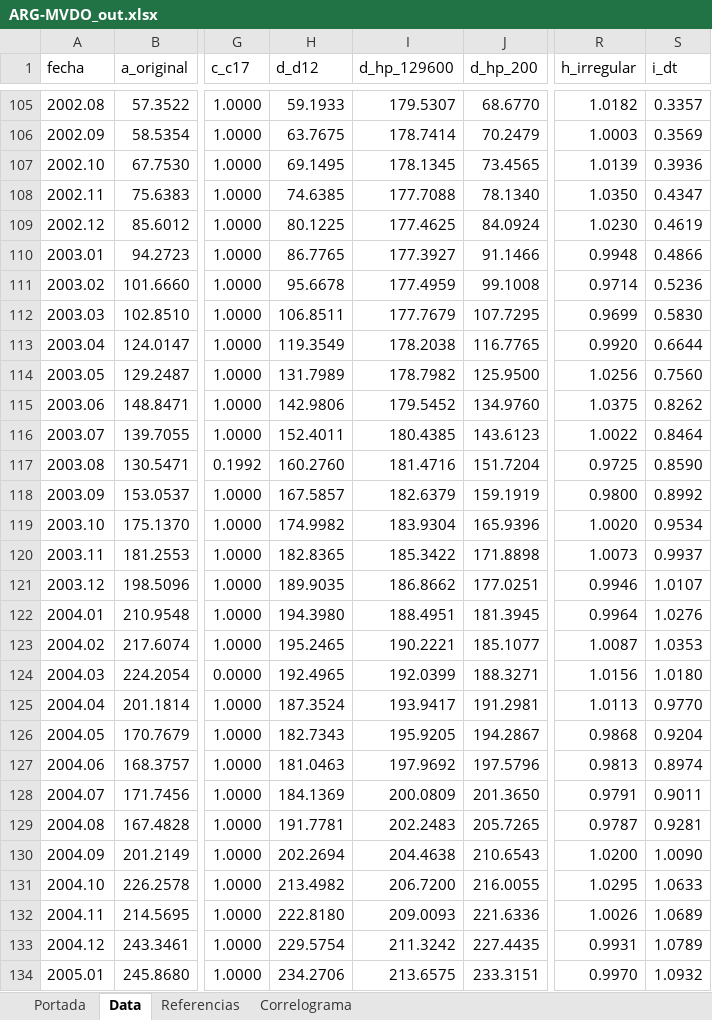
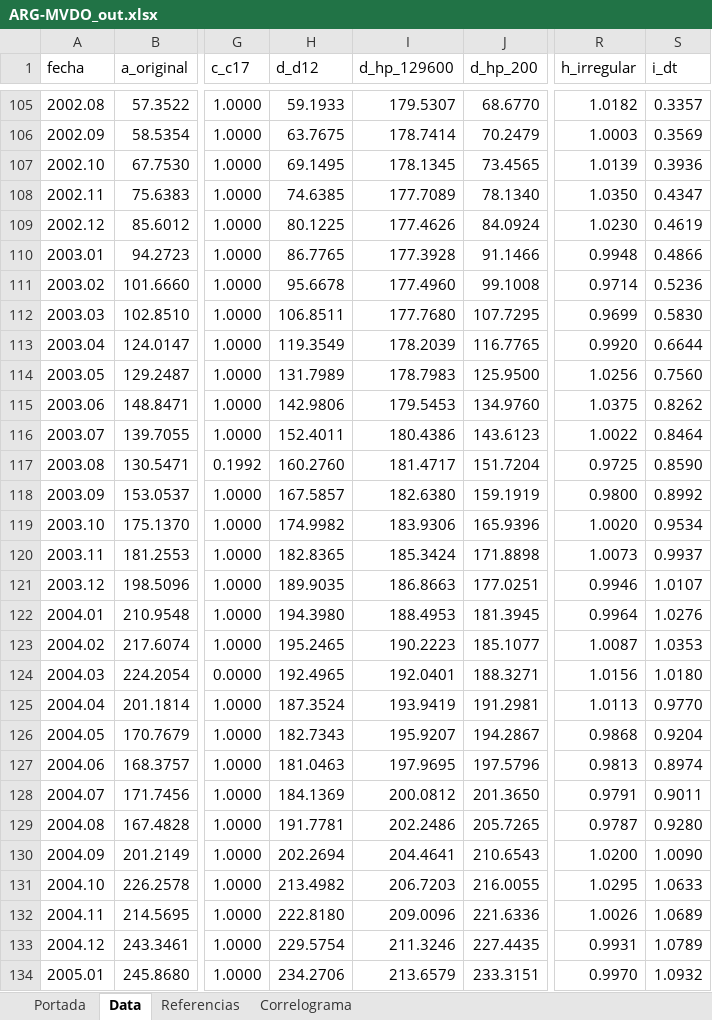
Before and after one commit to CES-BCSF/CicSFE_GitHub, an Excel workbook: indicadores/ARG-MVDO_out.xlsx, sheet Data, drawn as a sheet; only a part is shown, gaps mark what is left out; values as stored, in another font and other column widths than the file's, no borders; the diff covers the shown part only; the diff names each change by its address in the sheet, - before the commit and + after, or states it on an @@ line.

Commit message:
Corrida | ARG-MVDO | 2026-10-05 09:58:48.601405

```diff
--- a/indicadores/ARG-MVDO_out.xlsx (sheet Data)
+++ b/indicadores/ARG-MVDO_out.xlsx (sheet Data)
-I108 (d_hp_129600): 177.7088
+I108 (d_hp_129600): 177.7089
-I109 (d_hp_129600): 177.4625
+I109 (d_hp_129600): 177.4626
-I110 (d_hp_129600): 177.3927
+I110 (d_hp_129600): 177.3928
-I111 (d_hp_129600): 177.4959
+I111 (d_hp_129600): 177.4960
-I112 (d_hp_129600): 177.7679
+I112 (d_hp_129600): 177.7680
-I113 (d_hp_129600): 178.2038
+I113 (d_hp_129600): 178.2039
-I114 (d_hp_129600): 178.7982
+I114 (d_hp_129600): 178.7983
-I115 (d_hp_129600): 179.5452
+I115 (d_hp_129600): 179.5453
-I116 (d_hp_129600): 180.4385
+I116 (d_hp_129600): 180.4386
-I117 (d_hp_129600): 181.4716
+I117 (d_hp_129600): 181.4717
-I118 (d_hp_129600): 182.6379
+I118 (d_hp_129600): 182.6380
-I119 (d_hp_129600): 183.9304
+I119 (d_hp_129600): 183.9306
-I120 (d_hp_129600): 185.3422
+I120 (d_hp_129600): 185.3424
-I121 (d_hp_129600): 186.8662
+I121 (d_hp_129600): 186.8663
-I122 (d_hp_129600): 188.4951
+I122 (d_hp_129600): 188.4953
-I123 (d_hp_129600): 190.2221
+I123 (d_hp_129600): 190.2223
-I124 (d_hp_129600): 192.0399
+I124 (d_hp_129600): 192.0401
-I125 (d_hp_129600): 193.9417
+I125 (d_hp_129600): 193.9419
-I126 (d_hp_129600): 195.9205
+I126 (d_hp_129600): 195.9207
-I127 (d_hp_129600): 197.9692
+I127 (d_hp_129600): 197.9695
-I128 (d_hp_129600): 200.0809
+I128 (d_hp_129600): 200.0812
-I129 (d_hp_129600): 202.2483
+I129 (d_hp_129600): 202.2486
-S129 (i_dt): 0.9281
+S129 (i_dt): 0.9280
-I130 (d_hp_129600): 204.4638
+I130 (d_hp_129600): 204.4641
-I131 (d_hp_129600): 206.7200
+I131 (d_hp_129600): 206.7203
-I132 (d_hp_129600): 209.0093
+I132 (d_hp_129600): 209.0096
-I133 (d_hp_129600): 211.3242
+I133 (d_hp_129600): 211.3246
-I134 (d_hp_129600): 213.6575
+I134 (d_hp_129600): 213.6579
```
Also changed, not shown: 1834 edited cells elsewhere in this sheet, sheet Correlograma, sheet Portada, 2 other files.
